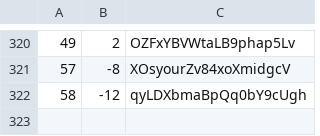
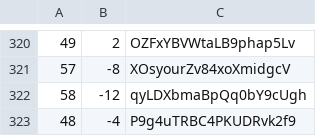
Before and after one commit to martinjc/action-and-map, a CSV file: web/data/data.csv, drawn as a sheet; only a part is shown, gaps mark what is left out.

Commit message:
update

```diff
--- a/web/data/data.csv
+++ b/web/data/data.csv
@@ -322 +322,2 @@
 58,-12,qyLDXbmaBpQq0bY9cUgh
+48,-4,P9g4uTRBC4PKUDRvk2f9
```
